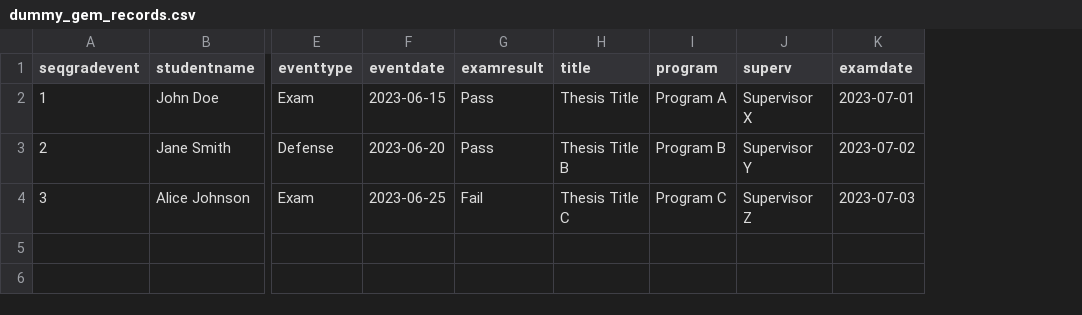
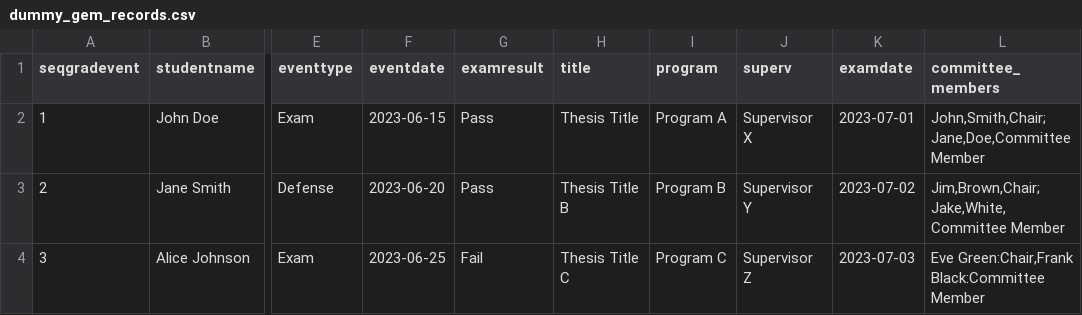
Before and after one commit to yorkulibraries/etd, a CSV file: lib/dummy_gem_records.csv, drawn as a sheet; only a part is shown, gaps mark what is left out; the diff names each change by its address in the sheet, - before the commit and + after, or states it on an @@ line.

Commit message:
updated with committee members in gem records

```diff
--- a/lib/dummy_gem_records.csv
+++ b/lib/dummy_gem_records.csv
+column L (committee_members), rows 2-4: John,Smith,Chair;Jane,Doe,Committee Member | Jim,Brown,Chair;Jake,White,Committee Member | Eve Green:Chair,Frank Black:Committee Member
```
Also changed, not shown: 2 other files.
